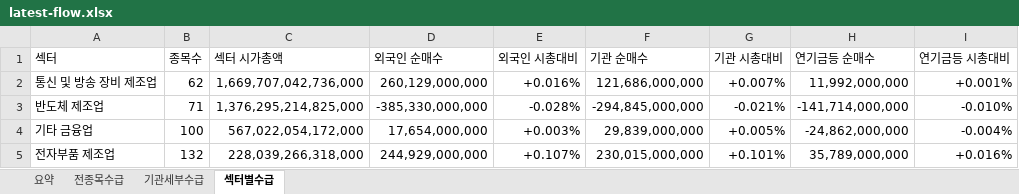
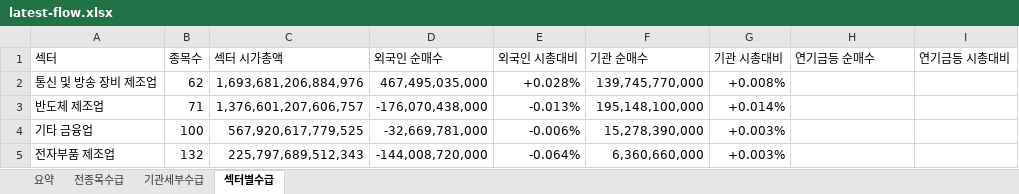
Before and after one commit to HeeChaNY/stock-market-dashboards, an Excel workbook: dashboard/latest-flow.xlsx, sheet 섹터별수급, drawn as a sheet; only a part is shown; values as stored, in another font and other column widths than the file's, no cell formats; conditional formats not drawn; the diff covers the shown part only; the diff names each change by its address in the sheet, - before the commit and + after, or states it on an @@ line.

```diff
--- a/dashboard/latest-flow.xlsx (sheet 섹터별수급)
+++ b/dashboard/latest-flow.xlsx (sheet 섹터별수급)
-C2 (섹터 시가총액): 1,669,707,042,736,000
+C2 (섹터 시가총액): 1,693,681,206,884,976
-D2 (외국인 순매수): 260,129,000,000
+D2 (외국인 순매수): 467,495,035,000
-E2 (외국인 시총대비): +0.016%
+E2 (외국인 시총대비): +0.028%
-F2 (기관 순매수): 121,686,000,000
+F2 (기관 순매수): 139,745,770,000
-G2 (기관 시총대비): +0.007%
+G2 (기관 시총대비): +0.008%
-H2 (연기금등 순매수): 11,992,000,000
+H2 (연기금등 순매수): (empty)
-I2 (연기금등 시총대비): +0.001%
+I2 (연기금등 시총대비): (empty)
-C3 (섹터 시가총액): 1,376,295,214,825,000
+C3 (섹터 시가총액): 1,376,601,207,606,757
-D3 (외국인 순매수): -385,330,000,000
+D3 (외국인 순매수): -176,070,438,000
-E3 (외국인 시총대비): -0.028%
+E3 (외국인 시총대비): -0.013%
-F3 (기관 순매수): -294,845,000,000
+F3 (기관 순매수): 195,148,100,000
-G3 (기관 시총대비): -0.021%
+G3 (기관 시총대비): +0.014%
-H3 (연기금등 순매수): -141,714,000,000
+H3 (연기금등 순매수): (empty)
-I3 (연기금등 시총대비): -0.010%
+I3 (연기금등 시총대비): (empty)
-C4 (섹터 시가총액): 567,022,054,172,000
+C4 (섹터 시가총액): 567,920,617,779,525
-D4 (외국인 순매수): 17,654,000,000
+D4 (외국인 순매수): -32,669,781,000
-E4 (외국인 시총대비): +0.003%
+E4 (외국인 시총대비): -0.006%
-F4 (기관 순매수): 29,839,000,000
+F4 (기관 순매수): 15,278,390,000
-G4 (기관 시총대비): +0.005%
+G4 (기관 시총대비): +0.003%
-H4 (연기금등 순매수): -24,862,000,000
+H4 (연기금등 순매수): (empty)
-I4 (연기금등 시총대비): -0.004%
+I4 (연기금등 시총대비): (empty)
-C5 (섹터 시가총액): 228,039,266,318,000
+C5 (섹터 시가총액): 225,797,689,512,343
-D5 (외국인 순매수): 244,929,000,000
+D5 (외국인 순매수): -144,008,720,000
-E5 (외국인 시총대비): +0.107%
+E5 (외국인 시총대비): -0.064%
-F5 (기관 순매수): 230,015,000,000
+F5 (기관 순매수): 6,360,660,000
-G5 (기관 시총대비): +0.101%
+G5 (기관 시총대비): +0.003%
-H5 (연기금등 순매수): 35,789,000,000
+H5 (연기금등 순매수): (empty)
-I5 (연기금등 시총대비): +0.016%
+I5 (연기금등 시총대비): (empty)
```
Also changed, not shown: 11 added rows, 11 removed rows and 982 edited cells elsewhere in this sheet, sheet 기관세부수급, sheet 전종목수급, sheet 요약, cell formats, 1 other file.
